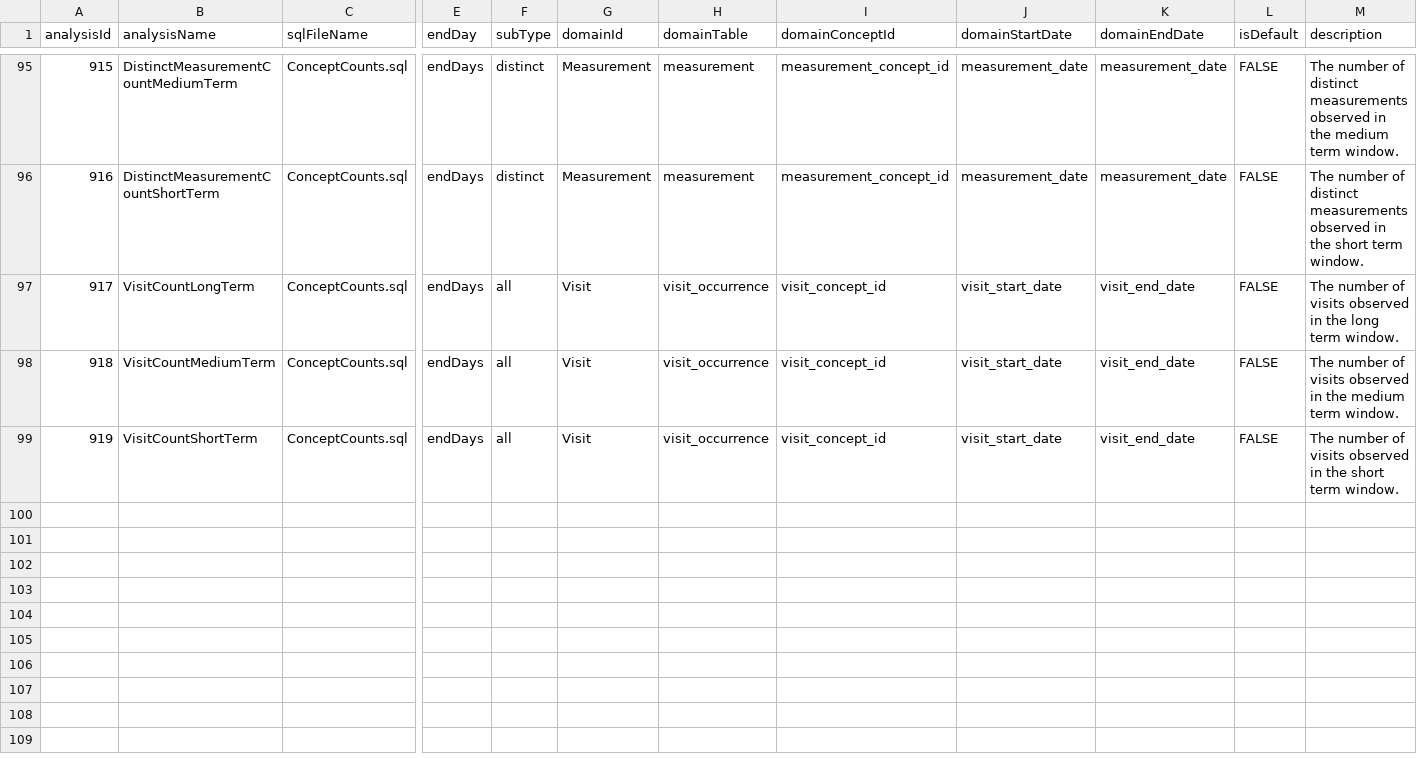
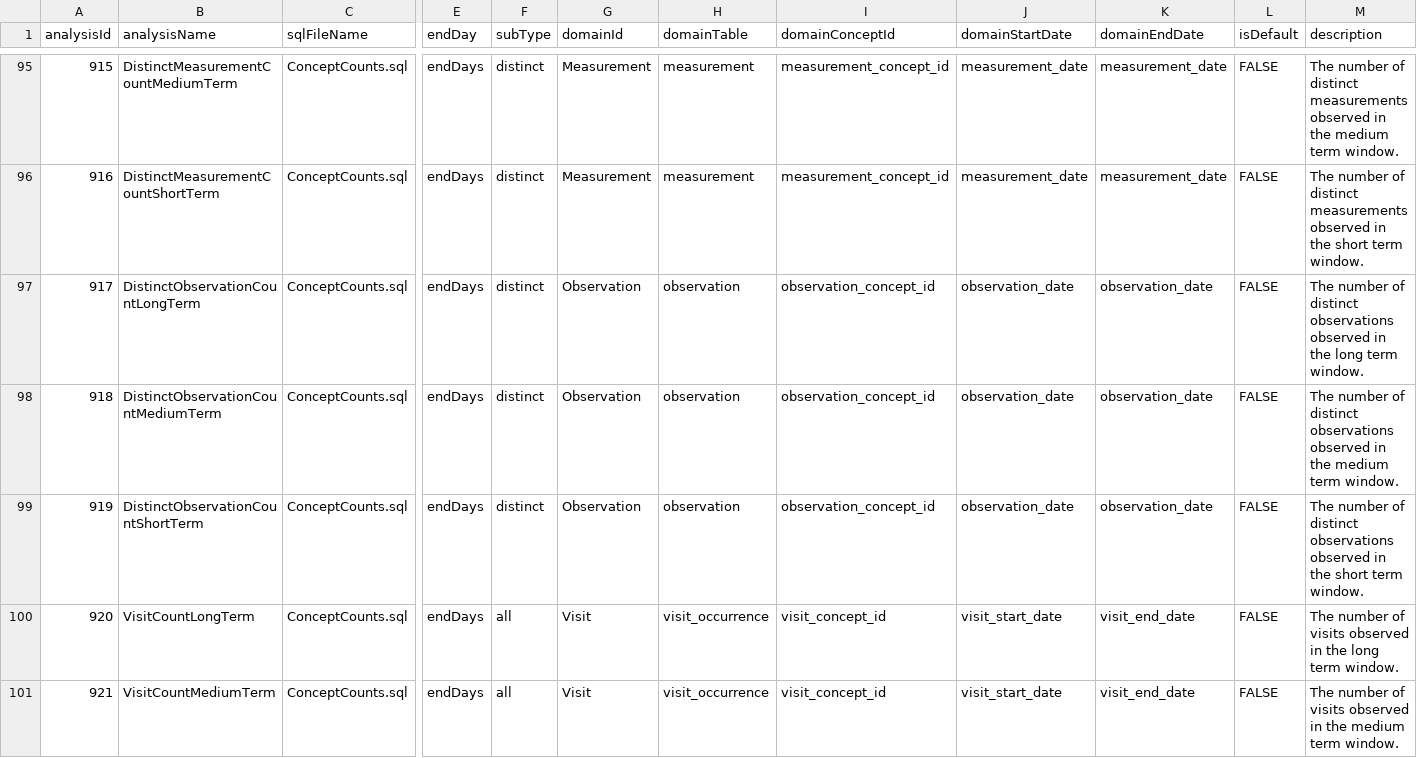
Before and after one commit to OHDSI/FeatureExtraction, a CSV file: inst/csv/PrespecAnalyses.csv, drawn as a sheet; only a part is shown, gaps mark what is left out; rows hold the shown columns only; the diff covers the shown part only; the diff names each change by its address in the sheet, - before the commit and + after, or states it on an @@ line.

Commit message:
Adding two sets of features: counts of observations, and counts of visits stratified by visit_concept_id.

```diff
--- a/inst/csv/PrespecAnalyses.csv
+++ b/inst/csv/PrespecAnalyses.csv
-B97 (analysisName): VisitCountLongTerm
+B97 (analysisName): DistinctObservationCountLongTerm
-F97:F99 (subType): all
+F97:F99 (subType): distinct
-G97:G99 (domainId): Visit
+G97:G99 (domainId): Observation
-H97:H99 (domainTable): visit_occurrence
+H97:H99 (domainTable): observation
-I97:I99 (domainConceptId): visit_concept_id
+I97:I99 (domainConceptId): observation_concept_id
-J97:J99 (domainStartDate): visit_start_date
+J97:J99 (domainStartDate): observation_date
-K97:K99 (domainEndDate): visit_end_date
+K97:K99 (domainEndDate): observation_date
-M97 (description): …number of visits observed in…
+M97 (description): …number of distinct observations observed in…
-B98 (analysisName): VisitCountMediumTerm
+B98 (analysisName): DistinctObservationCountMediumTerm
-M98 (description): …number of visits observed in…
+M98 (description): …number of distinct observations observed in…
-B99 (analysisName): VisitCountShortTerm
+B99 (analysisName): DistinctObservationCountShortTerm
-M99 (description): …number of visits observed in…
+M99 (description): …number of distinct observations observed in…
+row 100: 920 | VisitCountLongTerm | ConceptCounts.sql | endDays | all | Visit | visit_occurrence | visit_concept_id | visit_start_date | visit_end_date | FALSE | The number of visits observed in the long term window.
+row 101: 921 | VisitCountMediumTerm | ConceptCounts.sql | endDays | all | Visit | visit_occurrence | visit_concept_id | visit_start_date | visit_end_date | FALSE | The number of visits observed in the medium term window.
```
Also changed, not shown: 4 added rows elsewhere in this file, inst/csv/PrespecTemporalAnalyses.csv, 10 other files.
